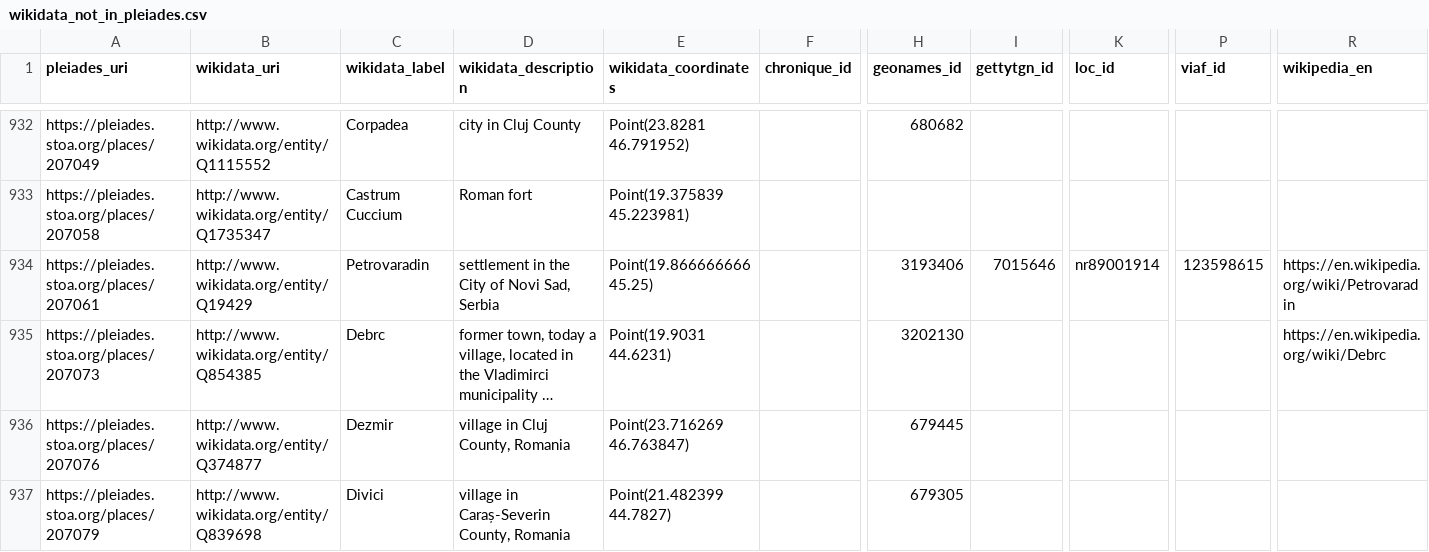
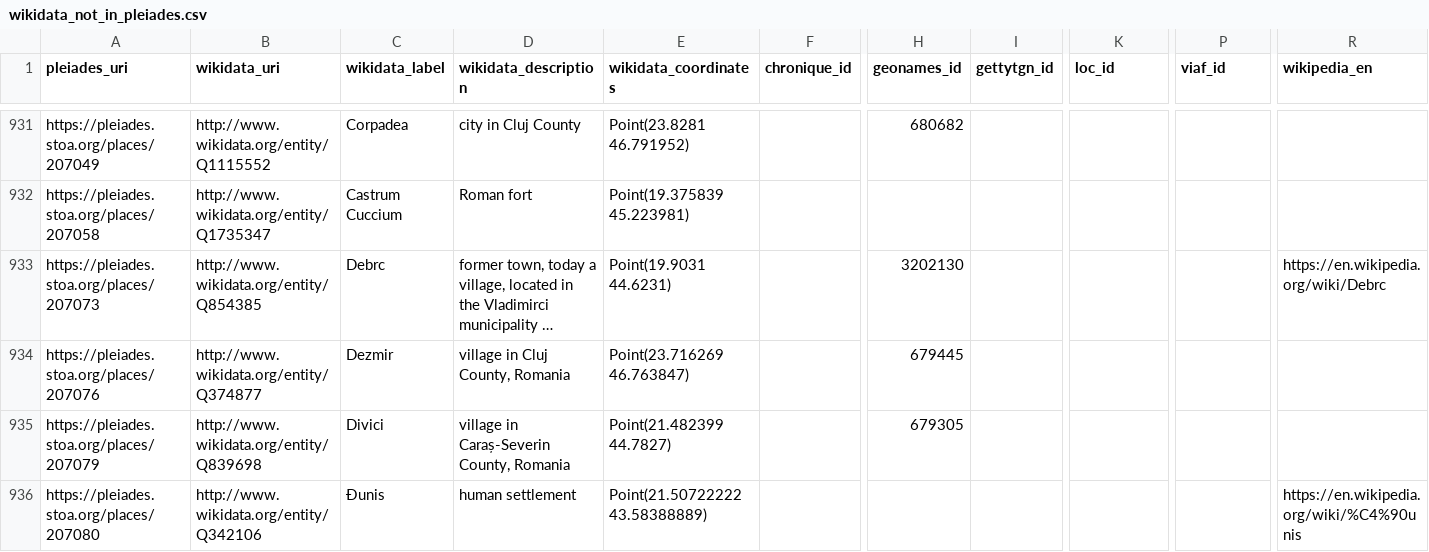
Before and after one commit to isawnyu/pleiades_wikidata, a CSV file: data/wikidata_not_in_pleiades.csv, drawn as a sheet; only a part is shown, gaps mark what is left out; the shorter side is filled out with more unchanged rows; long unchanged cells end in …; rows hold the shown columns only; the diff covers the shown part only; the diff names each change by its address in the sheet, - before the commit and + after, or states it on an @@ line.

Commit message:
updated pleiades wikidata: 15,178 Wikidata entities include a Pleiades ID property and 9,961 Pleiades entities include a Wikidata ID property. Of these, 9,787 are mutual (bidirectional). There are: 4,030 Pleiades resources to which Wikidata links can be added after they are checked; 174 Wikidata items to which Pleiades IDs can be added after they are checked; 76 Wikidata items that each link to more than one Pleiades ID (violates the Wikidata 'single-value constraint'); and 1,184 Pleiades resources to each of which more than one Wikidata Item link (violates the Wikidata 'distinct-values constraint').

```diff
--- a/data/wikidata_not_in_pleiades.csv
+++ b/data/wikidata_not_in_pleiades.csv
-row 934: https://pleiades.stoa.org/places/207061 | http://www.wikidata.org/entity/Q19429 | Petrovaradin | settlement in the City of Novi Sad, Serbia | Point(19.866666666 45.25) |  | 3193406 | 7015646 | nr89001914 | 123598615 | https://en.wikipedia.org/wiki/Petrovaradin
```
Also changed, not shown: 9 removed rows elsewhere in this file, data/pleiades_not_in_wikidata.csv, 1 other file.
